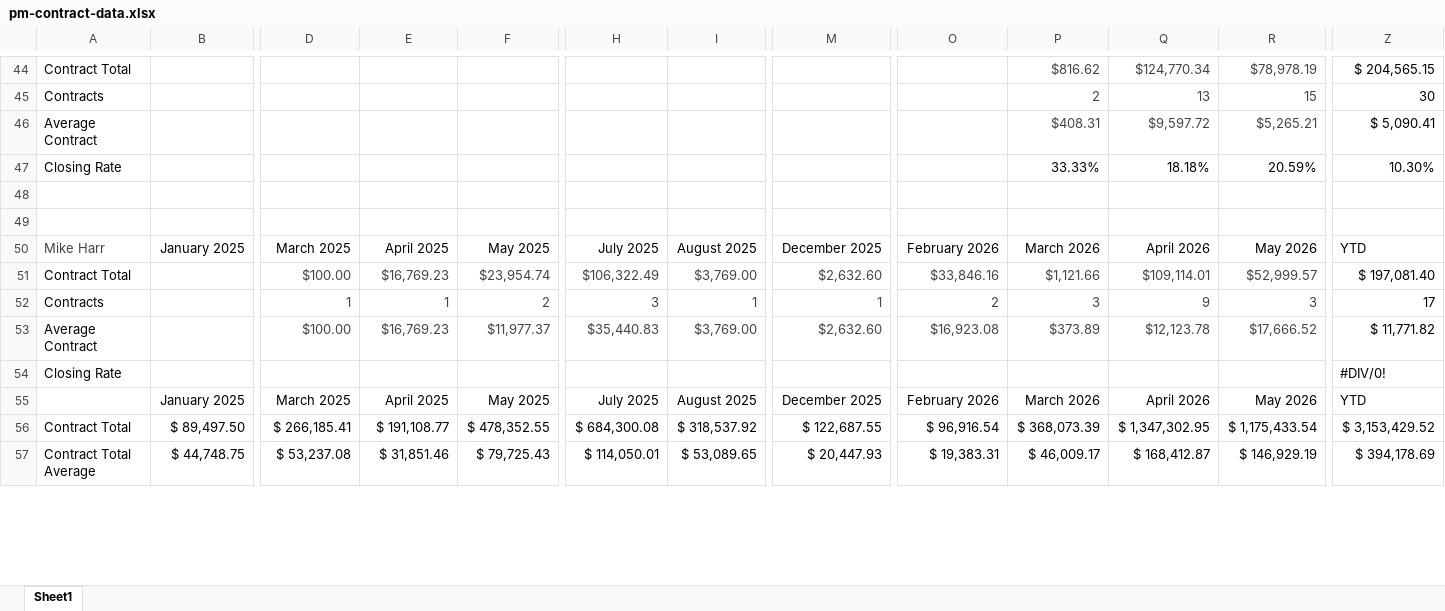
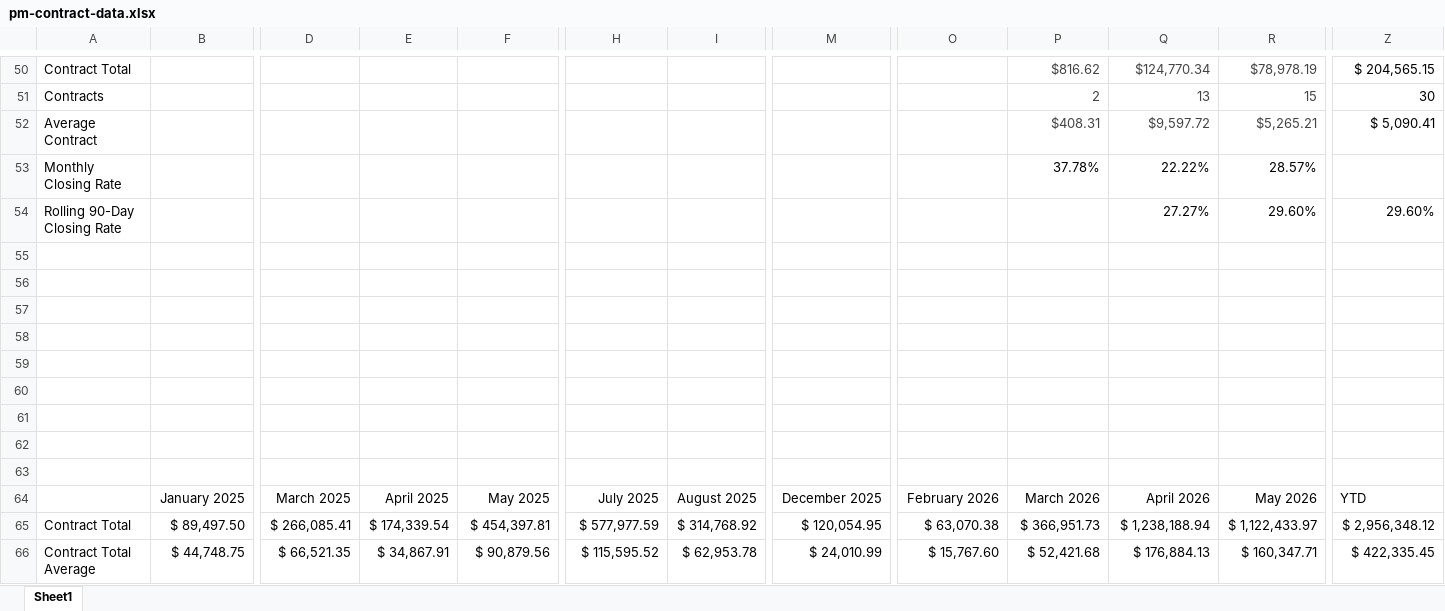
Before and after one commit to exteriorsplus/project-forecast-calculator, an Excel workbook: public/Archive/pm-contract-data.xlsx, sheet Sheet1, drawn as a sheet; only a part is shown, gaps mark what is left out; values as stored, in another font and other column widths than the file's, no borders; charts and pictures not drawn; removed rows and columns are numbered as before the commit, all else as after; rows hold the shown columns only; the diff covers the shown part only; the diff names each change by its address in the sheet, - before the commit and + after, or states it on an @@ line.

```diff
--- a/public/Archive/pm-contract-data.xlsx (sheet Sheet1)
+++ b/public/Archive/pm-contract-data.xlsx (sheet Sheet1)
-row 47: Closing Rate |  |  |  |  |  |  |  |  | 33.33% | 18.18% | 20.59% | 10.30%
+row 53: Monthly Closing Rate |  |  |  |  |  |  |  |  | 37.78% | 22.22% | 28.57%
+row 54: Rolling 90-Day Closing Rate |  |  |  |  |  |  |  |  |  | 27.27% | 29.60% | 29.60%
-row 57: Mike Harr | January 2025 | March 2025 | April 2025 | May 2025 | July 2025 | August 2025 | December 2025 | February 2026 | March 2026 | April 2026 | May 2026 | YTD
+row 57: (empty)
-row 58: Contract Total |  | $100.00 | $16,769.23 | $23,954.74 | $106,322.49 | $3,769.00 | $2,632.60 | $33,846.16 | $1,121.66 | $109,114.01 | $52,999.57 | $ 197,081.40
+row 58: (empty)
-row 59: Contracts |  | 1 | 1 | 2 | 3 | 1 | 1 | 2 | 3 | 9 | 3 | 17
+row 59: (empty)
-row 60: Average Contract |  | $100.00 | $16,769.23 | $11,977.37 | $35,440.83 | $3,769.00 | $2,632.60 | $16,923.08 | $373.89 | $12,123.78 | $17,666.52 | $ 11,771.82
+row 60: (empty)
-row 61: Closing Rate |  |  |  |  |  |  |  |  |  |  |  | #DIV/0!
+row 61: (empty)
+row 62: (empty)
+row 63: (empty)
-D65: $ 266,185.41
+D65: $ 266,085.41
-E65: $ 191,108.77
+E65: $ 174,339.54
-F65: $ 478,352.55
+F65: $ 454,397.81
-H65: $ 684,300.08
+H65: $ 577,977.59
-I65: $ 318,537.92
+I65: $ 314,768.92
-M65: $ 122,687.55
+M65: $ 120,054.95
-O65: $ 96,916.54
+O65: $ 63,070.38
-P65: $ 368,073.39
+P65: $ 366,951.73
-Q65: $ 1,347,302.95
+Q65: $ 1,238,188.94
-R65: $ 1,175,433.54
+R65: $ 1,122,433.97
-Z65: $ 3,153,429.52
+Z65: $ 2,956,348.12
-D66: $ 53,237.08
+D66: $ 66,521.35
-E66: $ 31,851.46
+E66: $ 34,867.91
-F66: $ 79,725.43
+F66: $ 90,879.56
-H66: $ 114,050.01
+H66: $ 115,595.52
-I66: $ 53,089.65
+I66: $ 62,953.78
-M66: $ 20,447.93
+M66: $ 24,010.99
-O66: $ 19,383.31
+O66: $ 15,767.60
-P66: $ 46,009.17
+P66: $ 52,421.68
-Q66: $ 168,412.87
+Q66: $ 176,884.13
-R66: $ 146,929.19
+R66: $ 160,347.71
-Z66: $ 394,178.69
+Z66: $ 422,335.45
```
Also changed, not shown: 7 added rows, 1 removed row and 82 edited cells elsewhere in this sheet, formulas that keep their value, public/pm-contract-data.xlsx.
